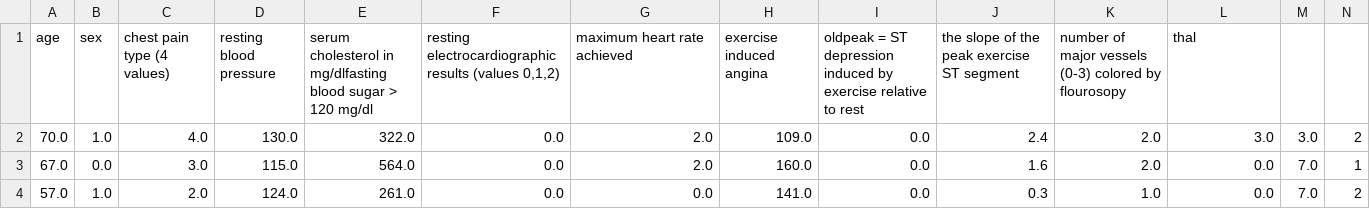
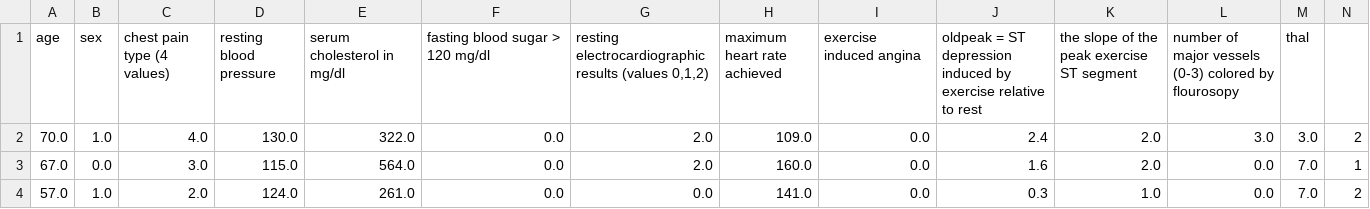
Before and after one commit to Sagem63/Helper, a CSV file: heart.csv, drawn as a sheet; only a part is shown.

Commit message:
Update heart.csv

```diff
--- a/heart.csv
+++ b/heart.csv
@@ -1,2 +1,2 @@
-age;sex;chest pain type (4 values);resting blood pressure;serum cholesterol in mg/dlfasting blood sugar > 120 mg/dl;resting electrocardiographic results (values 0,1,2);maximum heart rate achieved;exercise induced angina;oldpeak = ST depression induced by exercise relative to rest;the slope of the peak exercise ST segment;number of major vessels (0-3) colored by flourosopy;thal
+age;sex;chest pain type (4 values);resting blood pressure;serum cholesterol in mg/dl;fasting blood sugar > 120 mg/dl;resting electrocardiographic results (values 0,1,2);maximum heart rate achieved;exercise induced angina;oldpeak = ST depression induced by exercise relative to rest;the slope of the peak exercise ST segment;number of major vessels (0-3) colored by flourosopy;thal
 70.0;1.0;4.0;130.0;322.0;0.0;2.0;109.0;0.0;2.4;2.0;3.0;3.0;2
```
